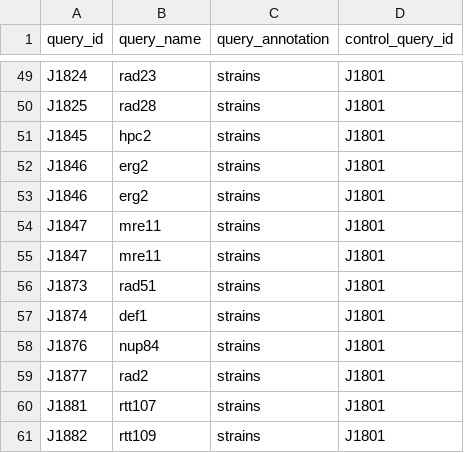
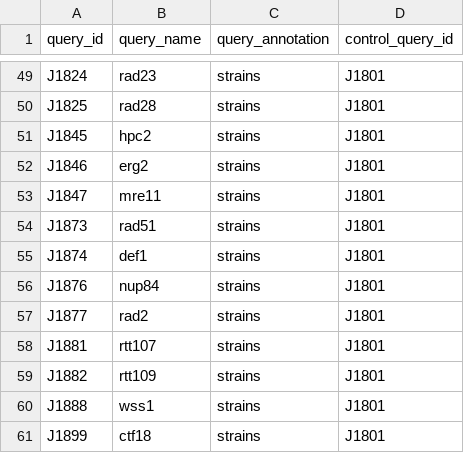
Before and after one commit to gaelfortin/rothfreezer, a CSV file: inst/db/queries/queries.csv, drawn as a sheet; only a part is shown, gaps mark what is left out; the shorter side is filled out with more unchanged rows; the diff names each change by its address in the sheet, - before the commit and + after, or states it on an @@ line.

Commit message:
Remove duplicate entries in queries table

```diff
--- a/inst/db/queries/queries.csv
+++ b/inst/db/queries/queries.csv
-row 53: J1846 | erg2 | strains | J1801
-row 54: J1847 | mre11 | strains | J1801
```
